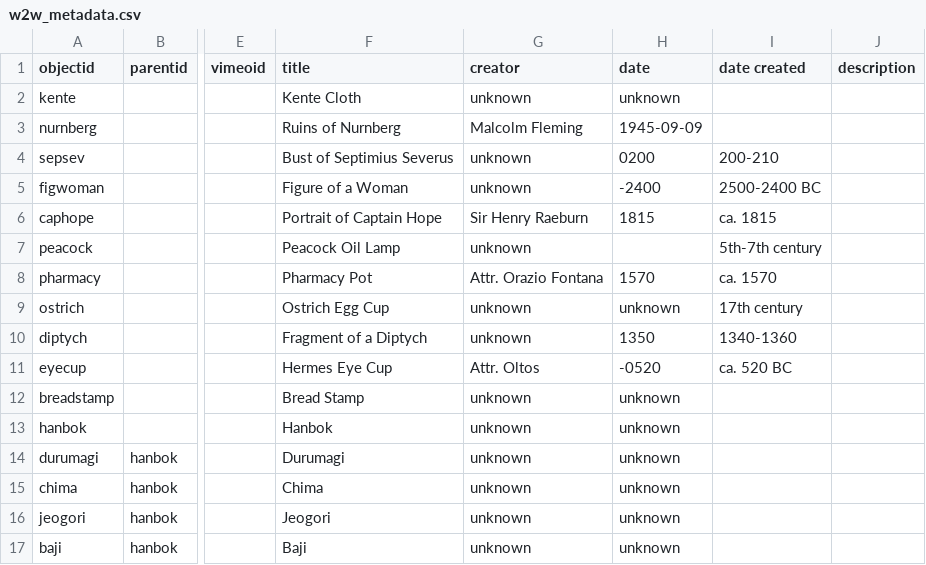
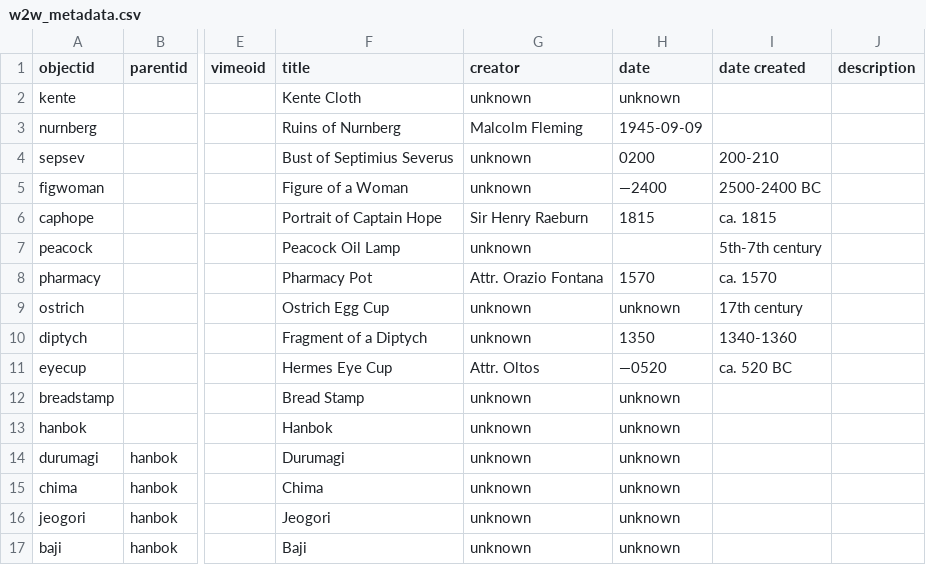
Before and after one commit to henslers/W2W-Mock-Up_draft, a CSV file: _data/w2w_metadata.csv, drawn as a sheet; only a part is shown, gaps mark what is left out; the diff names each change by its address in the sheet, - before the commit and + after, or states it on an @@ line.

Commit message:
Update w2w_metadata.csv

```diff
--- a/_data/w2w_metadata.csv
+++ b/_data/w2w_metadata.csv
-H5 (date): -2400
+H5 (date): —2400
-H11 (date): -0520
+H11 (date): —0520
```
